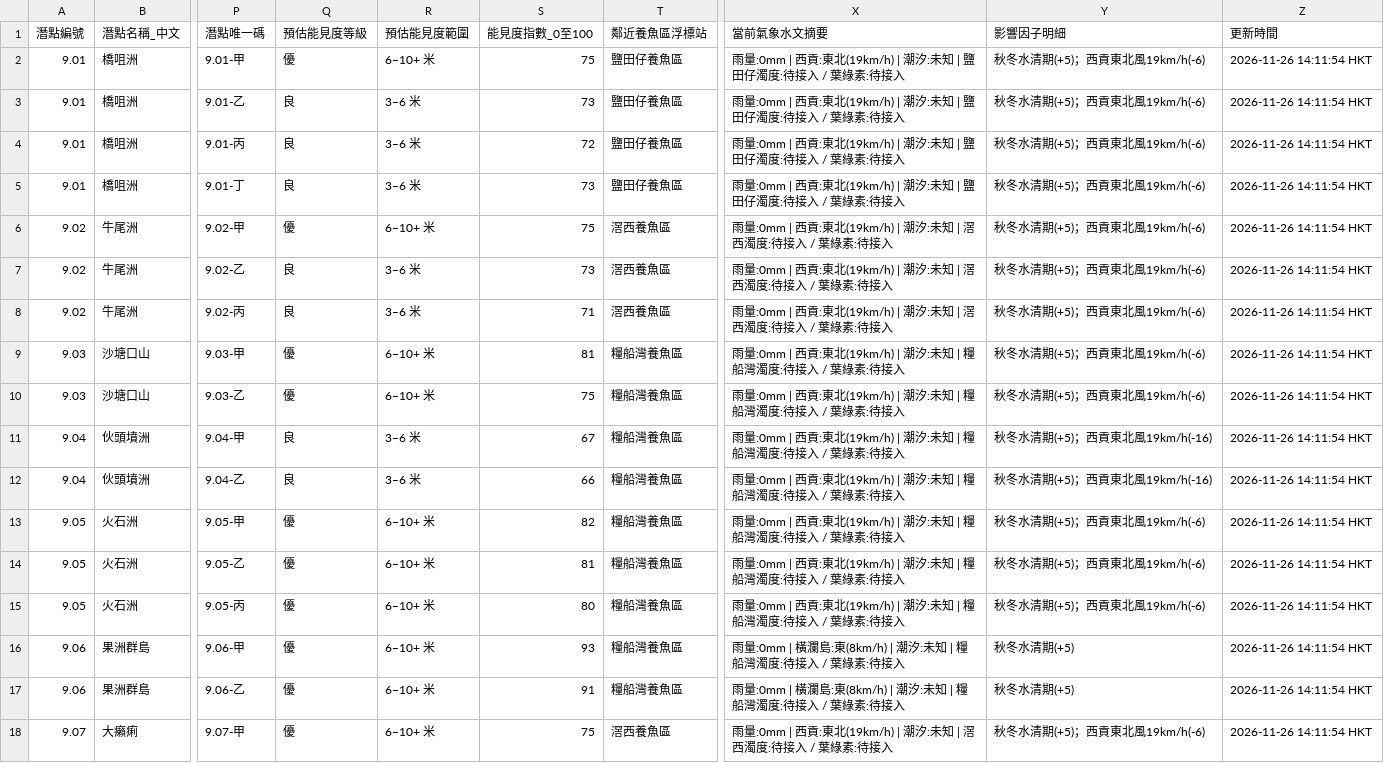
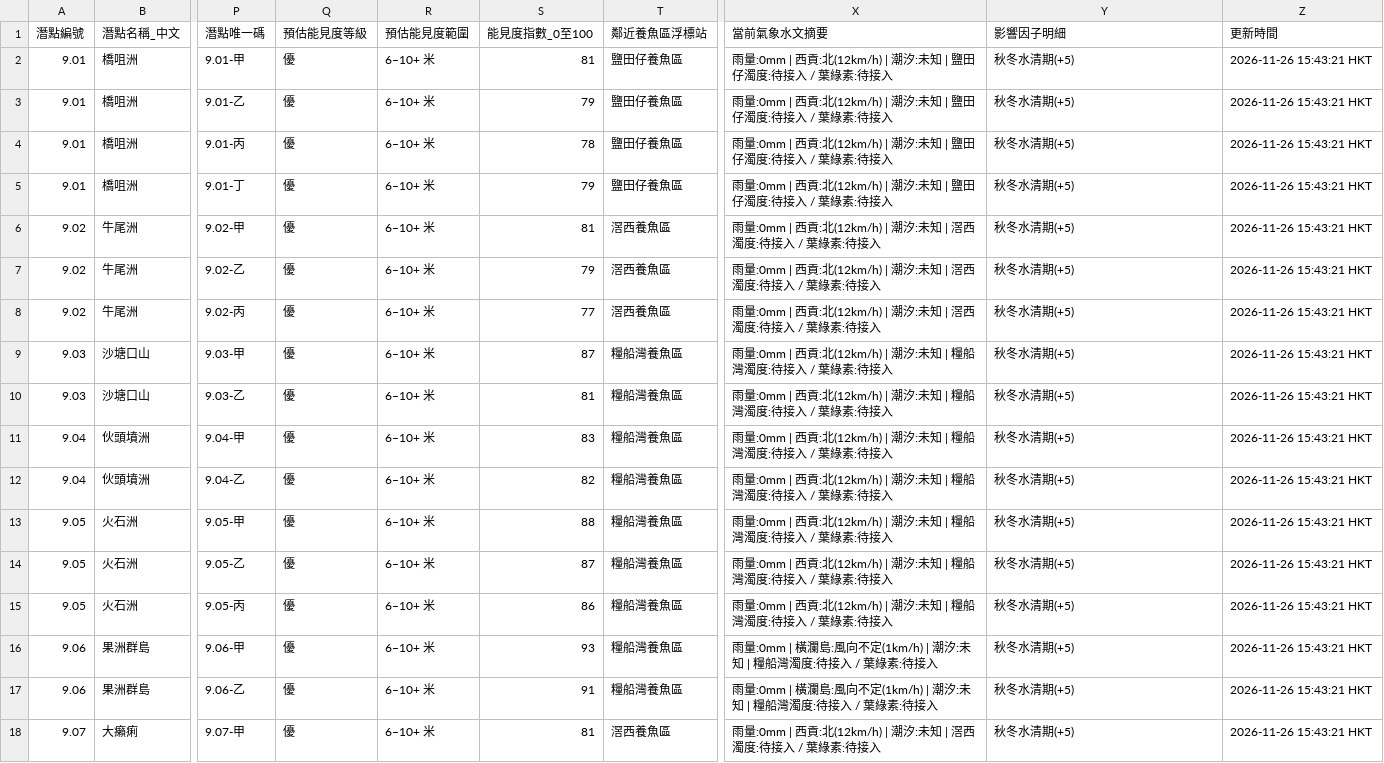
Before and after one commit to chanswc-sys/hk-56-divesites-live, a CSV file: live_visibility.csv, drawn as a sheet; only a part is shown, gaps mark what is left out; the diff covers the shown part only; the diff names each change by its address in the sheet, - before the commit and + after, or states it on an @@ line.

```diff
--- a/live_visibility.csv
+++ b/live_visibility.csv
-S2 (能見度指數_0至100): 75
+S2 (能見度指數_0至100): 81
-X2:X5 (當前氣象水文摘要): …| 西貢:東北(19km/h) | 潮汐:…
+X2:X5 (當前氣象水文摘要): …| 西貢:北(12km/h) | 潮汐:…
-Y2:Y10 (影響因子明細): 秋冬水清期(+5)；西貢東北風19km/h(-6)
+Y2:Y10 (影響因子明細): 秋冬水清期(+5)
-Z2:Z18 (更新時間): 2026-11-26 14:11:54 HKT
+Z2:Z18 (更新時間): 2026-11-26 15:43:21 HKT
-Q3:Q5 (預估能見度等級): 良
+Q3:Q5 (預估能見度等級): 優
-R3:R5 (預估能見度範圍): 3–6 米
+R3:R5 (預估能見度範圍): 6–10+ 米
-S3 (能見度指數_0至100): 73
+S3 (能見度指數_0至100): 79
-S4 (能見度指數_0至100): 72
+S4 (能見度指數_0至100): 78
-S5 (能見度指數_0至100): 73
+S5 (能見度指數_0至100): 79
-S6 (能見度指數_0至100): 75
+S6 (能見度指數_0至100): 81
-X6:X8 (當前氣象水文摘要): …| 西貢:東北(19km/h) | 潮汐:…
+X6:X8 (當前氣象水文摘要): …| 西貢:北(12km/h) | 潮汐:…
-Q7:Q8 (預估能見度等級): 良
+Q7:Q8 (預估能見度等級): 優
-R7:R8 (預估能見度範圍): 3–6 米
+R7:R8 (預估能見度範圍): 6–10+ 米
-S7 (能見度指數_0至100): 73
+S7 (能見度指數_0至100): 79
-S8 (能見度指數_0至100): 71
+S8 (能見度指數_0至100): 77
-S9 (能見度指數_0至100): 81
+S9 (能見度指數_0至100): 87
-X9:X15 (當前氣象水文摘要): …| 西貢:東北(19km/h) | 潮汐:…
+X9:X15 (當前氣象水文摘要): …| 西貢:北(12km/h) | 潮汐:…
-S10 (能見度指數_0至100): 75
+S10 (能見度指數_0至100): 81
-Q11:Q12 (預估能見度等級): 良
+Q11:Q12 (預估能見度等級): 優
-R11:R12 (預估能見度範圍): 3–6 米
+R11:R12 (預估能見度範圍): 6–10+ 米
-S11 (能見度指數_0至100): 67
+S11 (能見度指數_0至100): 83
-Y11:Y12 (影響因子明細): 秋冬水清期(+5)；西貢東北風19km/h(-16)
+Y11:Y12 (影響因子明細): 秋冬水清期(+5)
-S12 (能見度指數_0至100): 66
+S12 (能見度指數_0至100): 82
-S13 (能見度指數_0至100): 82
+S13 (能見度指數_0至100): 88
-Y13:Y15 (影響因子明細): 秋冬水清期(+5)；西貢東北風19km/h(-6)
+Y13:Y15 (影響因子明細): 秋冬水清期(+5)
-S14 (能見度指數_0至100): 81
+S14 (能見度指數_0至100): 87
-S15 (能見度指數_0至100): 80
+S15 (能見度指數_0至100): 86
-X16:X17 (當前氣象水文摘要): …橫瀾島:東(8km/h) | 潮汐:…
+X16:X17 (當前氣象水文摘要): …橫瀾島:風向不定(1km/h) | 潮汐:…
-S18 (能見度指數_0至100): 75
+S18 (能見度指數_0至100): 81
-X18 (當前氣象水文摘要): …| 西貢:東北(19km/h) | 潮汐:…
+X18 (當前氣象水文摘要): …| 西貢:北(12km/h) | 潮汐:…
-Y18 (影響因子明細): 秋冬水清期(+5)；西貢東北風19km/h(-6)
+Y18 (影響因子明細): 秋冬水清期(+5)
```
Also changed, not shown: 120 edited cells elsewhere in this file, 1 other file.
